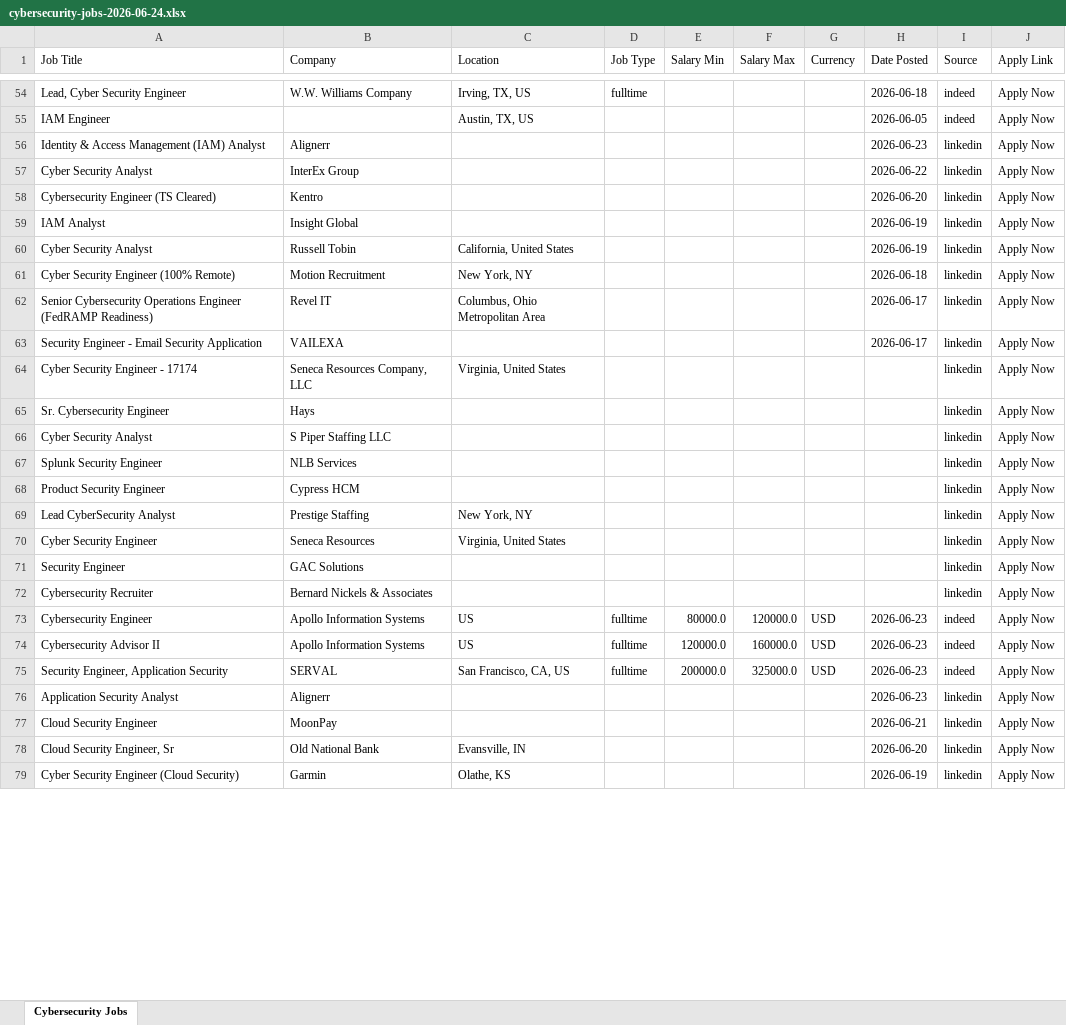
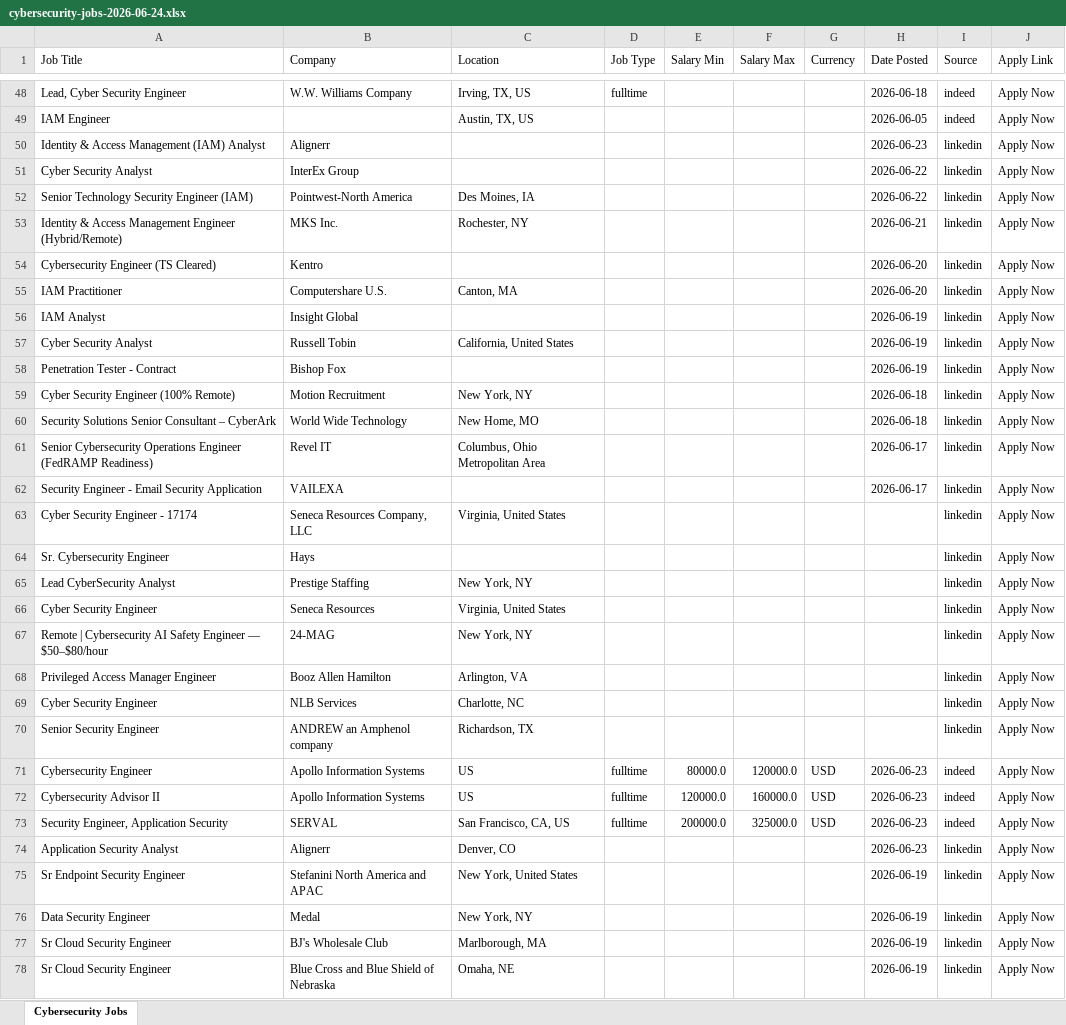
Before and after one commit to rajarahul26/Job-Scrapper, an Excel workbook: results/cybersecurity-jobs-2026-06-24.xlsx, sheet Cybersecurity Jobs, drawn as a sheet; only a part is shown, gaps mark what is left out; values as stored, in another font and other column widths than the file's, no cell formats; removed rows and columns are numbered as before the commit, all else as after; the diff covers the shown part only; the diff names each change by its address in the sheet, - before the commit and + after, or states it on an @@ line.

```diff
--- a/results/cybersecurity-jobs-2026-06-24.xlsx (sheet Cybersecurity Jobs)
+++ b/results/cybersecurity-jobs-2026-06-24.xlsx (sheet Cybersecurity Jobs)
+row 52: Senior Technology Security Engineer (IAM) | Pointwest-North America | Des Moines, IA |  |  |  |  | 2026-06-22 | linkedin | Apply Now
+row 53: Identity & Access Management Engineer (Hybrid/Remote) | MKS Inc. | Rochester, NY |  |  |  |  | 2026-06-21 | linkedin | Apply Now
+row 55: IAM Practitioner | Computershare U.S. | Canton, MA |  |  |  |  | 2026-06-20 | linkedin | Apply Now
@@ row 130 moved to row 58: Penetration Tester - Contract @@
+row 60: Security Solutions Senior Consultant – CyberArk | World Wide Technology | New Home, MO |  |  |  |  | 2026-06-18 | linkedin | Apply Now
@@ row 66 moved to row 120: Cyber Security Analyst @@
@@ row 67 moved to row 85: Splunk Security Engineer @@
@@ row 68 moved to row 110: Product Security Engineer @@
@@ row 89 moved to row 67: Remote | Cybersecurity AI Safety Enginee… @@
+row 68: Privileged Access Manager Engineer | Booz Allen Hamilton | Arlington, VA |  |  |  |  |  | linkedin | Apply Now
-A69 (Job Title): Security Engineer
+A69 (Job Title): Cyber Security Engineer
-B69 (Company): GAC Solutions
+B69 (Company): NLB Services
-C69 (Location): (empty)
+C69 (Location): Charlotte, NC
-row 72: Cybersecurity Recruiter | Bernard Nickels & Associates |  |  |  |  |  |  | linkedin | Apply Now
+row 70: Senior Security Engineer | ANDREW an Amphenol company | Richardson, TX |  |  |  |  |  | linkedin | Apply Now
-C74 (Location): (empty)
+C74 (Location): Denver, CO
+row 75: Sr Endpoint Security Engineer | Stefanini North America and APAC | New York, United States |  |  |  |  | 2026-06-19 | linkedin | Apply Now
-A76 (Job Title): Cloud Security Engineer
+A76 (Job Title): Data Security Engineer
-B76 (Company): MoonPay
+B76 (Company): Medal
-C76 (Location): (empty)
+C76 (Location): New York, NY
-H76 (Date Posted): 2026-06-21
+H76 (Date Posted): 2026-06-19
-A77 (Job Title): Cloud Security Engineer, Sr
+A77 (Job Title): Sr Cloud Security Engineer
-B77 (Company): Old National Bank
+B77 (Company): BJ's Wholesale Club
-C77 (Location): Evansville, IN
+C77 (Location): Marlborough, MA
-H77 (Date Posted): 2026-06-20
+H77 (Date Posted): 2026-06-19
-A78 (Job Title): Cyber Security Engineer (Cloud Security)
+A78 (Job Title): Sr Cloud Security Engineer
-B78 (Company): Garmin
+B78 (Company): Blue Cross and Blue Shield of Nebraska
-C78 (Location): Olathe, KS
+C78 (Location): Omaha, NE
```
Also changed, not shown: 13 added rows, 37 removed rows, 1 moved row and 41 edited cells elsewhere in this sheet, cell formats.
